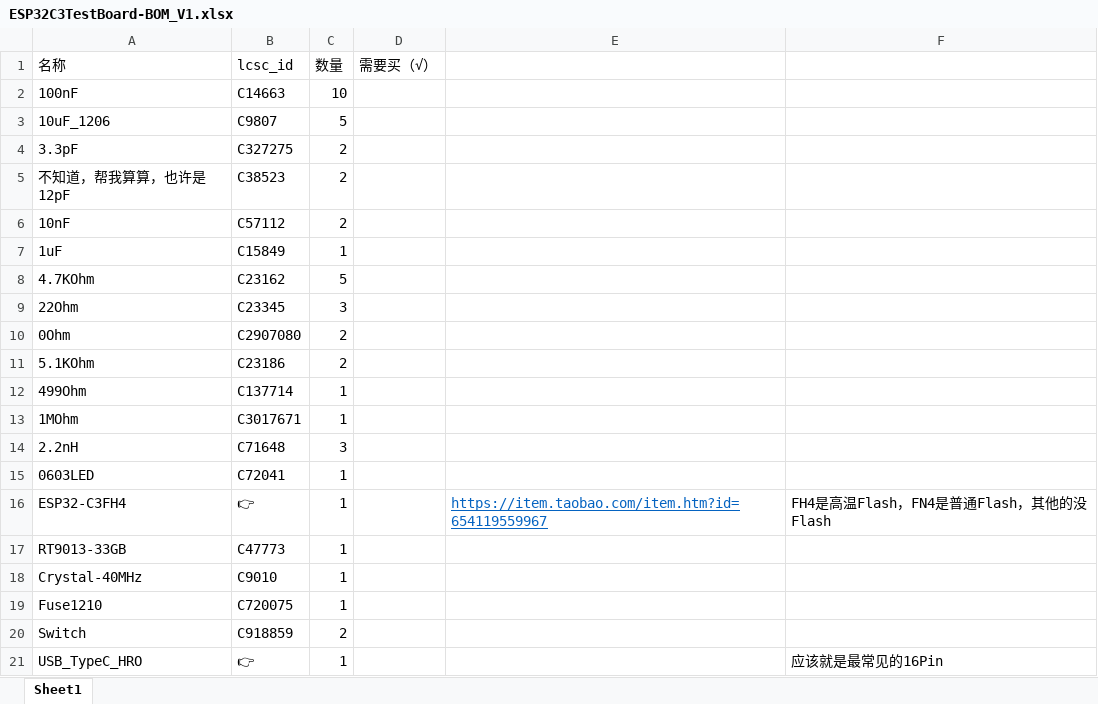
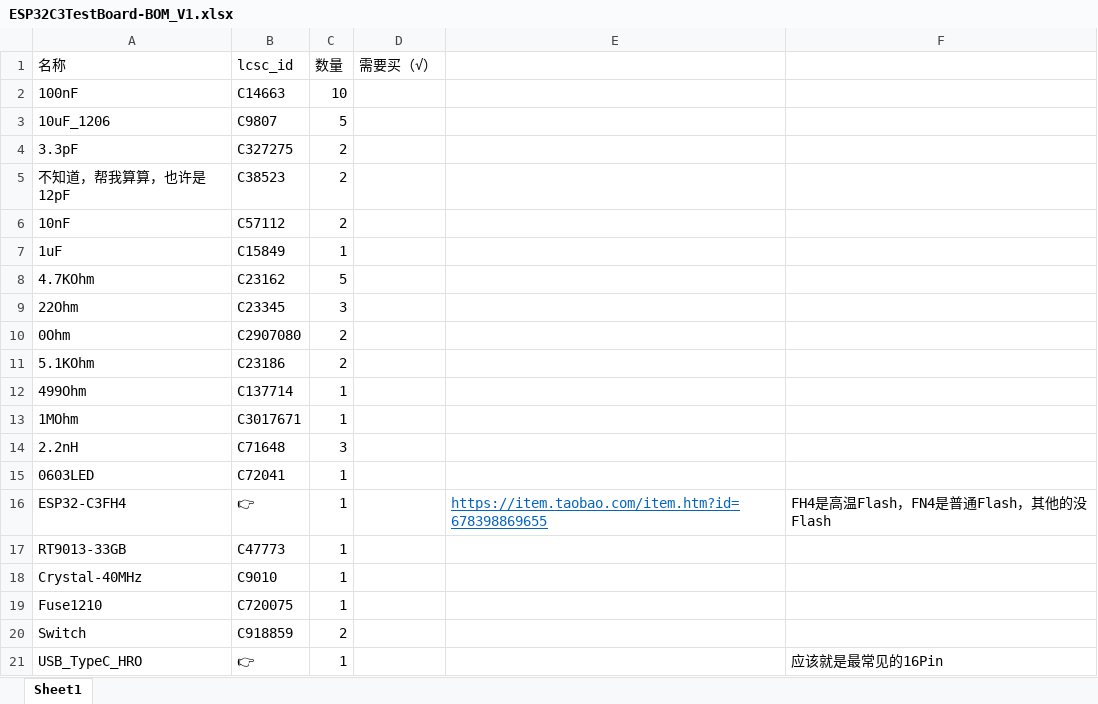
Before and after one commit to X-Green/ESP32C3_RF_Test, an Excel workbook: bom/ESP32C3TestBoard-BOM_V1.xlsx, sheet Sheet1, drawn as a sheet; values as stored, in another font and other column widths than the file's, no borders; charts and pictures not drawn; the diff names each change by its address in the sheet, - before the commit and + after, or states it on an @@ line.

Commit message:
bom

```diff
--- a/bom/ESP32C3TestBoard-BOM_V1.xlsx (sheet Sheet1)
+++ b/bom/ESP32C3TestBoard-BOM_V1.xlsx (sheet Sheet1)
-E16: https://item.taobao.com/item.htm?id=654119559967
+E16: https://item.taobao.com/item.htm?id=678398869655
```
